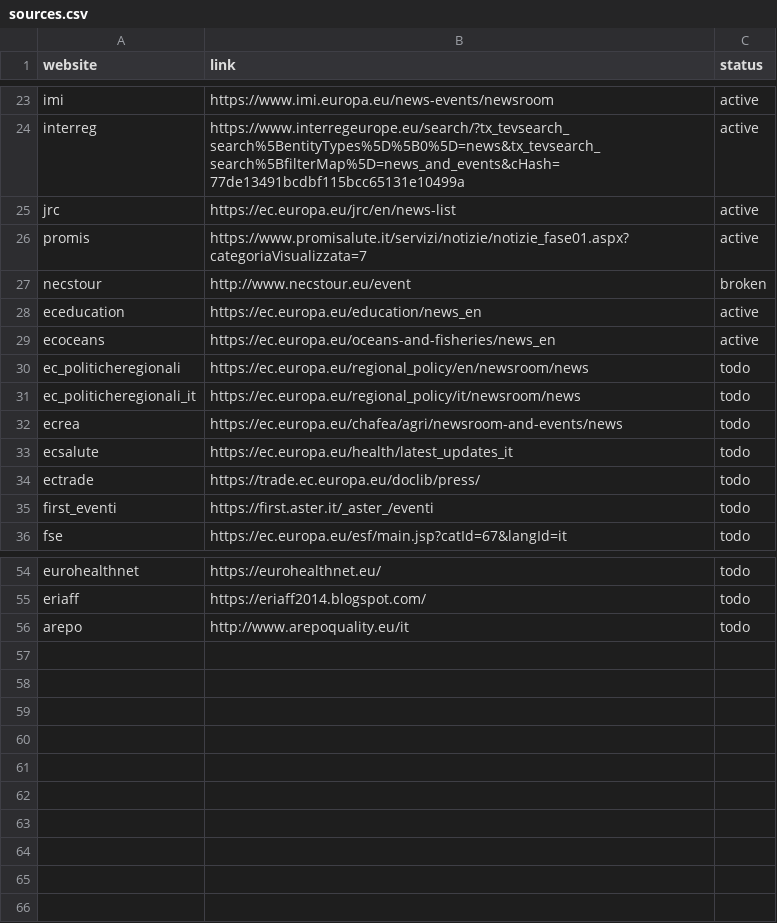
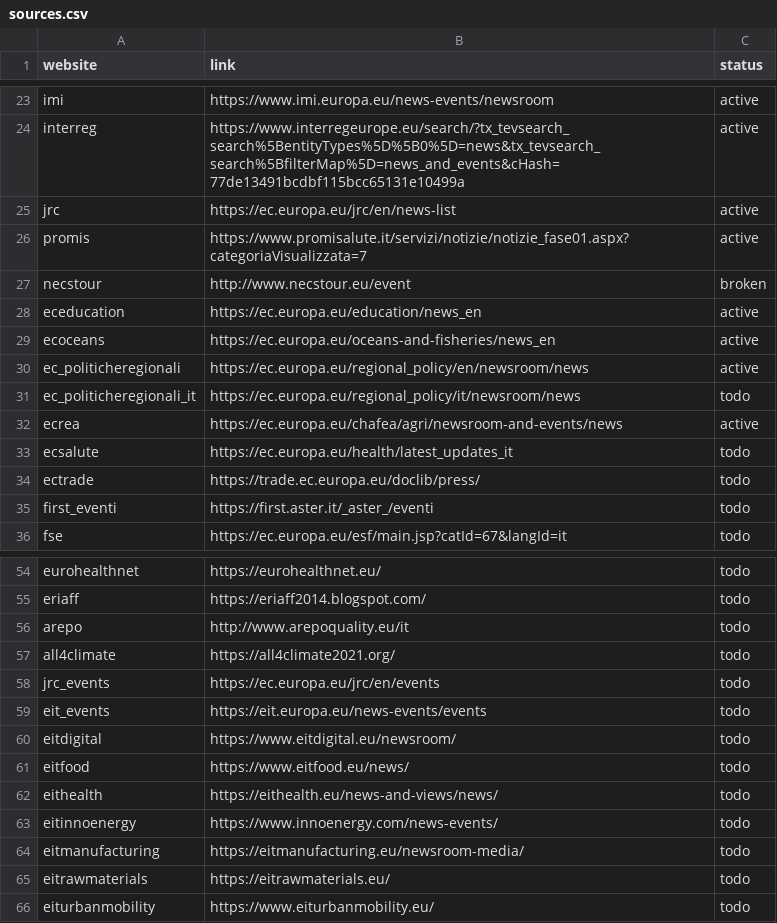
Before and after one commit to AlessioNar/EuNews, a CSV file: sources.csv, drawn as a sheet; only a part is shown, gaps mark what is left out.

```diff
--- a/sources.csv
+++ b/sources.csv
@@ -29,5 +29,5 @@ eceducation,https://ec.europa.eu/education/news_en,active
 ecoceans,https://ec.europa.eu/oceans-and-fisheries/news_en,active
-ec_politicheregionali,https://ec.europa.eu/regional_policy/en/newsroom/news,todo
+ec_politicheregionali,https://ec.europa.eu/regional_policy/en/newsroom/news,active
 ec_politicheregionali_it,https://ec.europa.eu/regional_policy/it/newsroom/news,todo
-ecrea,https://ec.europa.eu/chafea/agri/newsroom-and-events/news,todo
+ecrea,https://ec.europa.eu/chafea/agri/newsroom-and-events/news,active
 ecsalute,https://ec.europa.eu/health/latest_updates_it,todo
@@ -56 +56,11 @@ eriaff,https://eriaff2014.blogspot.com/,todo
 arepo,http://www.arepoquality.eu/it,todo
+all4climate,https://all4climate2021.org/,todo
+jrc_events,https://ec.europa.eu/jrc/en/events,todo
+eit_events,https://eit.europa.eu/news-events/events,todo
+eitdigital,https://www.eitdigital.eu/newsroom/,todo
+eitfood,https://www.eitfood.eu/news/,todo
+eithealth,https://eithealth.eu/news-and-views/news/,todo
+eitinnoenergy,https://www.innoenergy.com/news-events/,todo
+eitmanufacturing,https://eitmanufacturing.eu/newsroom-media/,todo
+eitrawmaterials,https://eitrawmaterials.eu/,todo
+eiturbanmobility,https://www.eiturbanmobility.eu/,todo
```
Also changed, not shown: 11 other files.
